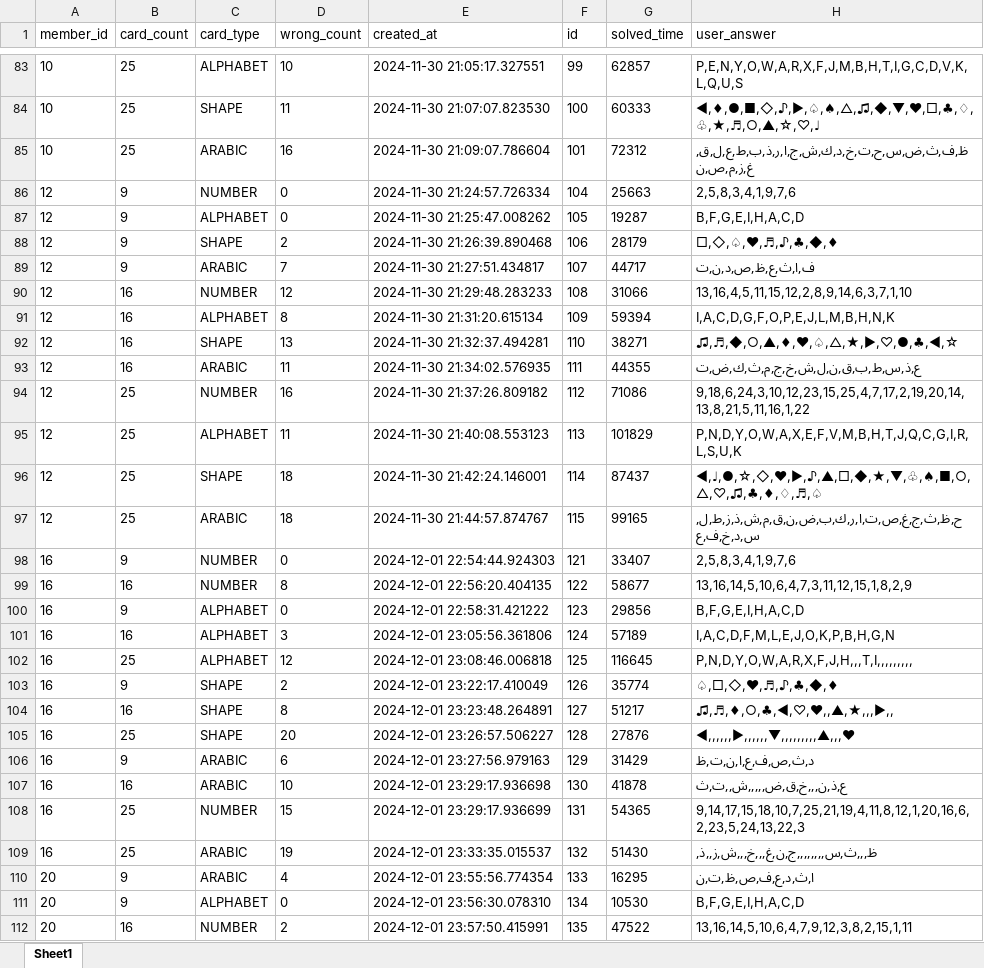
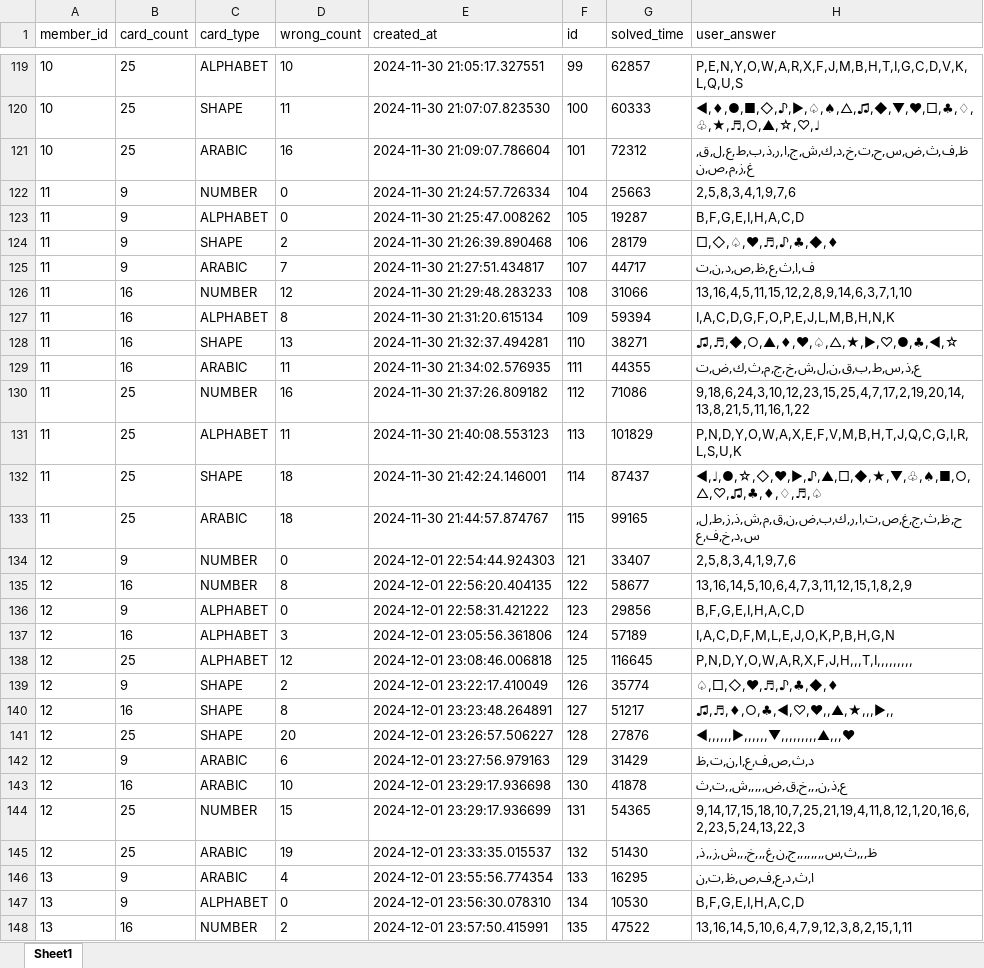
Before and after one commit to Junghyunseo/HumanInterfaceMedia, an Excel workbook: data/휴인미 game result 복사본.xlsx, sheet Sheet1, drawn as a sheet; only a part is shown, gaps mark what is left out; values as stored, in another font and other column widths than the file's, no borders; addresses are those after the commit; the diff covers the shown part only; the diff names each change by its address in the sheet, - before the commit and + after, or states it on an @@ line.

```diff
--- a/data/휴인미 game result 복사본.xlsx (sheet Sheet1)
+++ b/data/휴인미 game result 복사본.xlsx (sheet Sheet1)
-A122:A133 (member_id): 12
+A122:A133 (member_id): 11
-A134:A145 (member_id): 16
+A134:A145 (member_id): 12
-A146:A148 (member_id): 20
+A146:A148 (member_id): 13
```
Also changed, not shown: other rows of this sheet, data/휴인미 member 복사본.xlsx.
